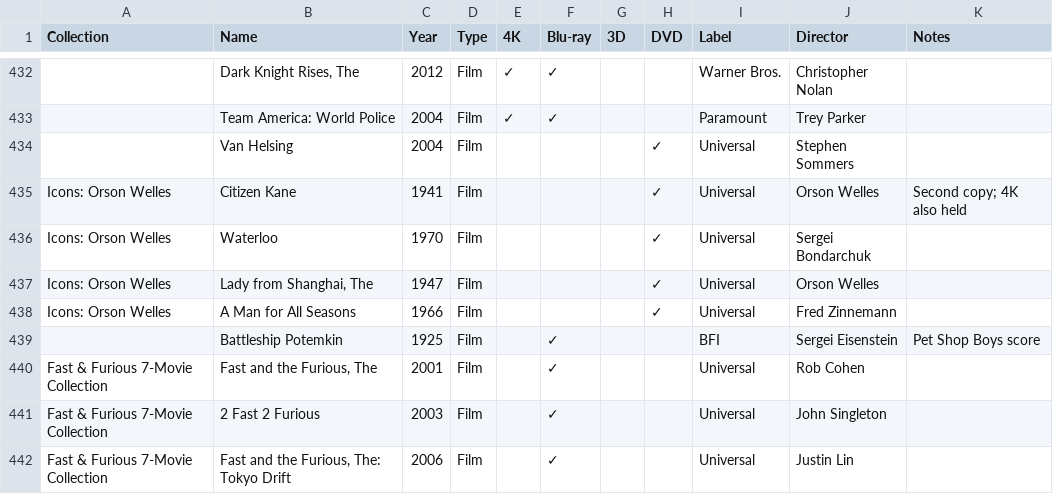
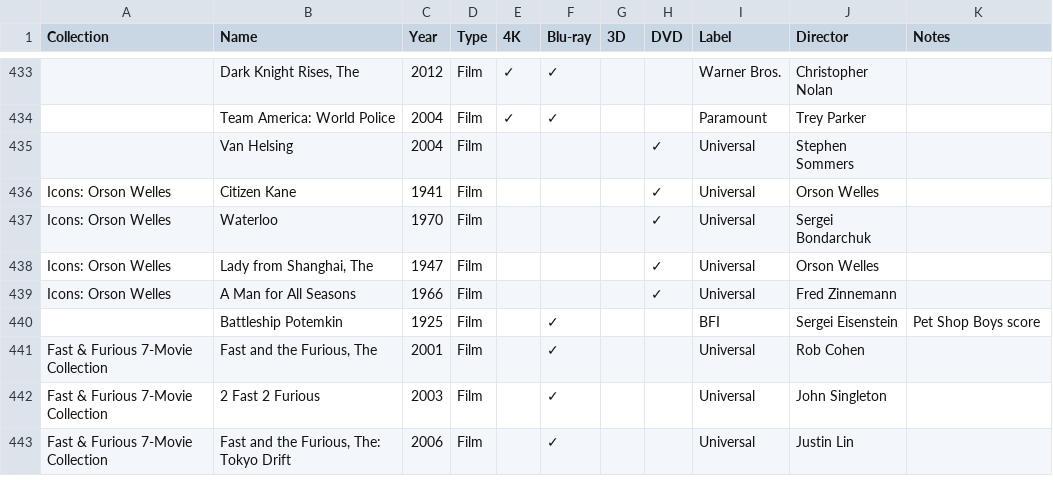
Before and after one commit to steverowe44/disc-collection, a CSV file: collection.csv, drawn as a sheet; only a part is shown, gaps mark what is left out; addresses are those after the commit; the diff covers the shown part only; the diff names each change by its address in the sheet, - before the commit and + after, or states it on an @@ line.

```diff
--- a/collection.csv
+++ b/collection.csv
-K436 (Notes): Second copy; 4K also held
+K436 (Notes): (empty)
```
Also changed, not shown: 2 added rows, 1 removed row and 11 edited cells elsewhere in this file, 1 other file.
